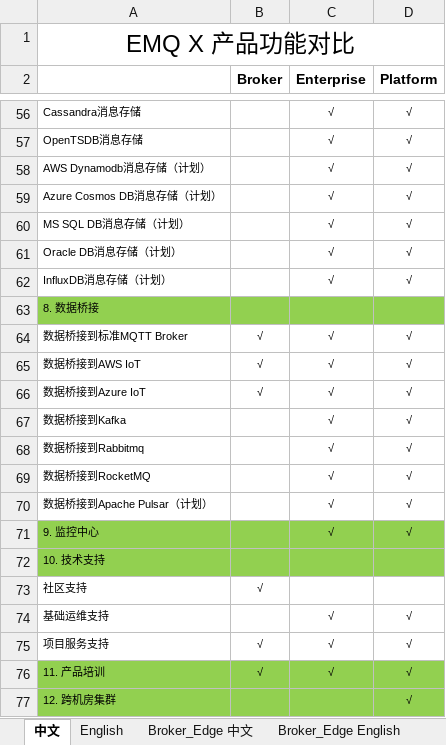
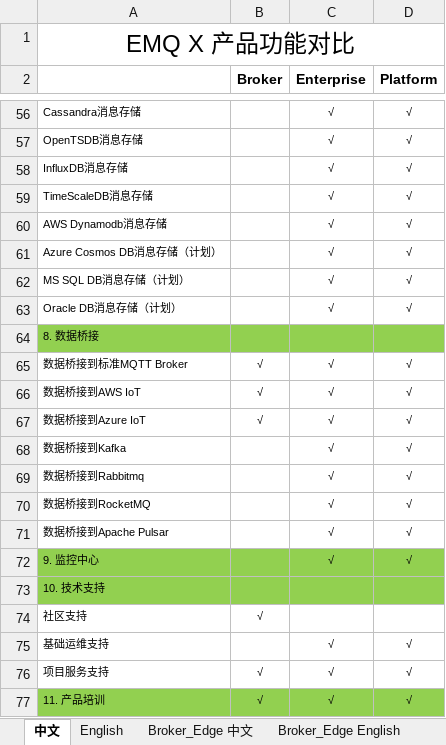
Before and after one commit to emqx/emqx-tutorial, an Excel workbook: product/emqx_products_features_list.xlsx, sheet 中文, drawn as a sheet; only a part is shown, gaps mark what is left out; the shorter side is filled out with more unchanged rows; values as stored, in another font and other column widths than the file's, no borders; charts and pictures not drawn; removed rows and columns are numbered as before the commit, all else as after; the diff names each change by its address in the sheet, - before the commit and + after, or states it on an @@ line.

Commit message:
update the feature list

```diff
--- a/product/emqx_products_features_list.xlsx (sheet 中文)
+++ b/product/emqx_products_features_list.xlsx (sheet 中文)
+row 58: InfluxDB消息存储 |  | √ | √
+row 59: TimeScaleDB消息存储 |  | √ | √
-A60: AWS Dynamodb消息存储（计划）
+A60: AWS Dynamodb消息存储
-row 62: InfluxDB消息存储（计划） |  | √ | √
-A71: 数据桥接到Apache Pulsar（计划）
+A71: 数据桥接到Apache Pulsar
```
Also changed, not shown: sheet English, charts or pictures.
